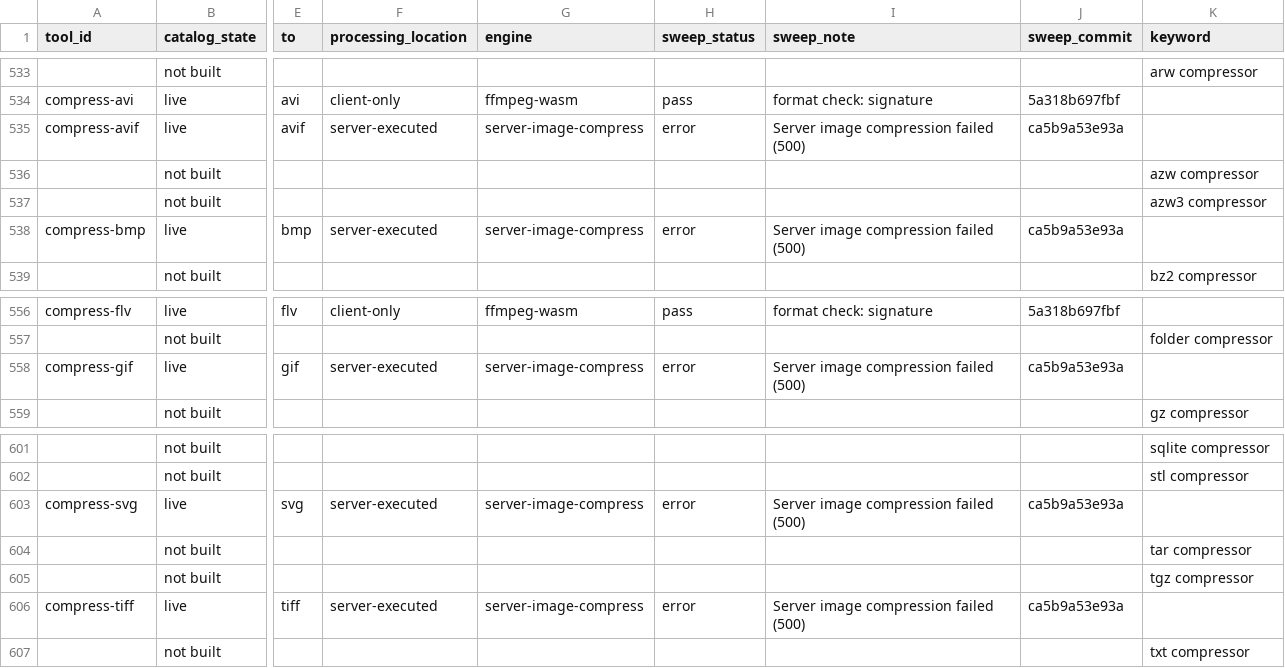
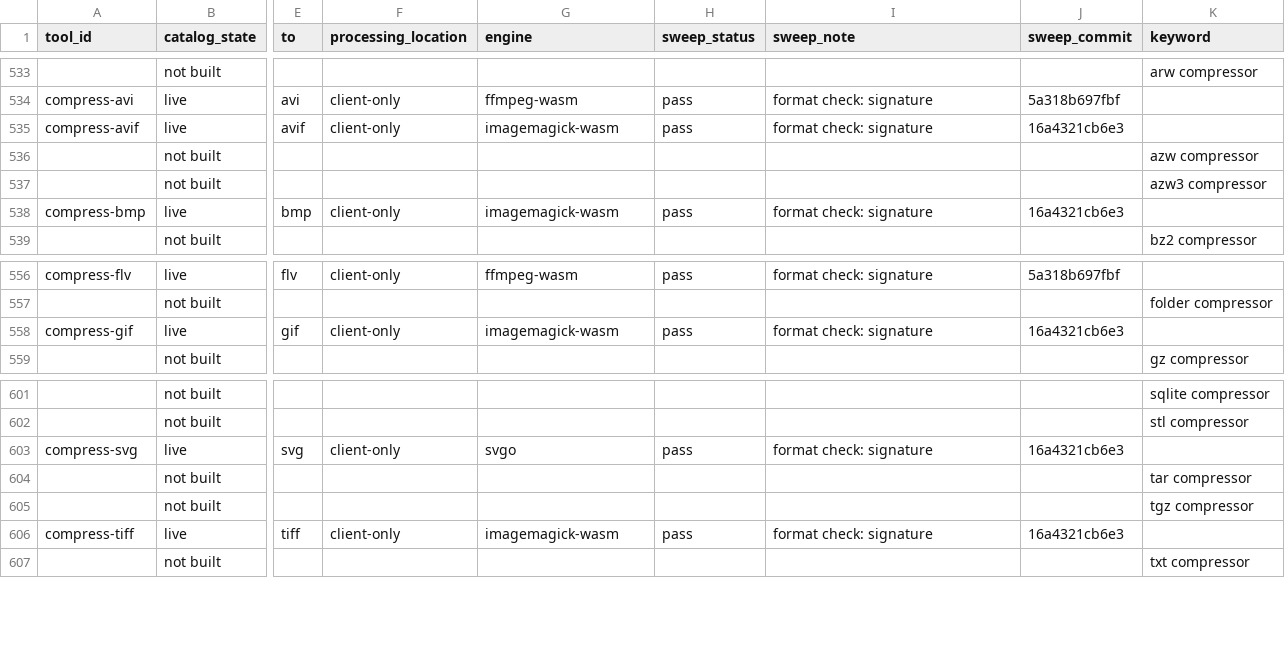
Before and after one commit to serpcompany/tools.serp.co, a CSV file: apps/tools/benchmarks/tool-status.csv, drawn as a sheet; only a part is shown, gaps mark what is left out; the diff names each change by its address in the sheet, - before the commit and + after, or states it on an @@ line.

```diff
--- a/apps/tools/benchmarks/tool-status.csv
+++ b/apps/tools/benchmarks/tool-status.csv
-F535 (processing_location): server-executed
+F535 (processing_location): client-only
-G535 (engine): server-image-compress
+G535 (engine): imagemagick-wasm
-H535 (sweep_status): error
+H535 (sweep_status): pass
-I535 (sweep_note): Server image compression failed (500)
+I535 (sweep_note): format check: signature
-J535 (sweep_commit): ca5b9a53e93a
+J535 (sweep_commit): 16a4321cb6e3
-F538 (processing_location): server-executed
+F538 (processing_location): client-only
-G538 (engine): server-image-compress
+G538 (engine): imagemagick-wasm
-H538 (sweep_status): error
+H538 (sweep_status): pass
-I538 (sweep_note): Server image compression failed (500)
+I538 (sweep_note): format check: signature
-J538 (sweep_commit): ca5b9a53e93a
+J538 (sweep_commit): 16a4321cb6e3
-F558 (processing_location): server-executed
+F558 (processing_location): client-only
-G558 (engine): server-image-compress
+G558 (engine): imagemagick-wasm
-H558 (sweep_status): error
+H558 (sweep_status): pass
-I558 (sweep_note): Server image compression failed (500)
+I558 (sweep_note): format check: signature
-J558 (sweep_commit): ca5b9a53e93a
+J558 (sweep_commit): 16a4321cb6e3
-F603 (processing_location): server-executed
+F603 (processing_location): client-only
-G603 (engine): server-image-compress
+G603 (engine): svgo
-H603 (sweep_status): error
+H603 (sweep_status): pass
-I603 (sweep_note): Server image compression failed (500)
+I603 (sweep_note): format check: signature
-J603 (sweep_commit): ca5b9a53e93a
+J603 (sweep_commit): 16a4321cb6e3
-F606 (processing_location): server-executed
+F606 (processing_location): client-only
-G606 (engine): server-image-compress
+G606 (engine): imagemagick-wasm
-H606 (sweep_status): error
+H606 (sweep_status): pass
-I606 (sweep_note): Server image compression failed (500)
+I606 (sweep_note): format check: signature
-J606 (sweep_commit): ca5b9a53e93a
+J606 (sweep_commit): 16a4321cb6e3
```
Also changed, not shown: 13 other files.
